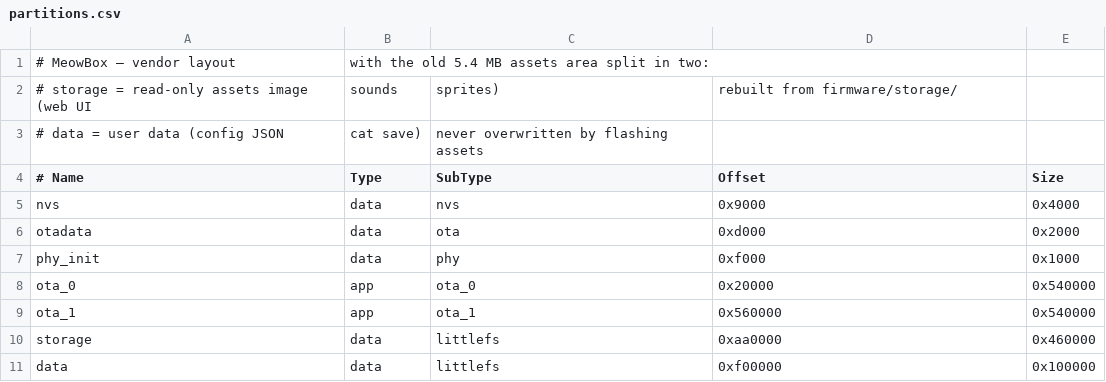
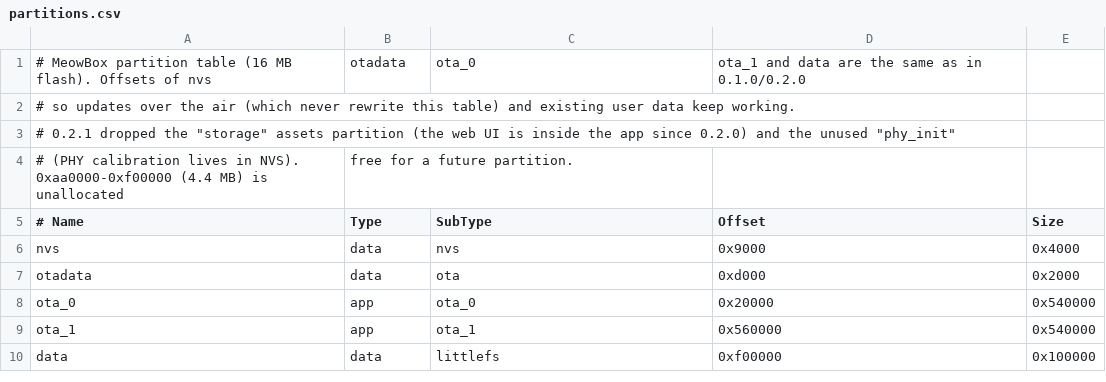
Before and after one commit to phuc4real/meowbox-esp32, a CSV file: firmware/partitions.csv, drawn as a sheet; removed rows and columns are numbered as before the commit, all else as after; the diff names each change by its address in the sheet, - before the commit and + after, or states it on an @@ line.

Commit message:
Drop the unused storage and phy_init partitions, keeping every other offset so OTA updates and user data are unaffected.

```diff
--- a/firmware/partitions.csv
+++ b/firmware/partitions.csv
-row 1: # MeowBox — vendor layout | with the old 5.4 MB assets area split in two:
-row 2: # storage = read-only assets image (web UI | sounds | sprites) | rebuilt from firmware/storage/
-row 3: # data = user data (config JSON | cat save) | never overwritten by flashing assets
+row 1: # MeowBox partition table (16 MB flash). Offsets of nvs | otadata | ota_0 | ota_1 and data are the same as in 0.1.0/0.2.0
+row 2: # so updates over the air (which never rewrite this table) and existing user data keep working.
+row 3: # 0.2.1 dropped the "storage" assets partition (the web UI is inside the app since 0.2.0) and the unused "phy_init"
+row 4: # (PHY calibration lives in NVS). 0xaa0000-0xf00000 (4.4 MB) is unallocated | free for a future partition.
-row 7: phy_init | data | phy | 0xf000 | 0x1000
-row 10: storage | data | littlefs | 0xaa0000 | 0x460000
```
Also changed, not shown: 5 other files.
